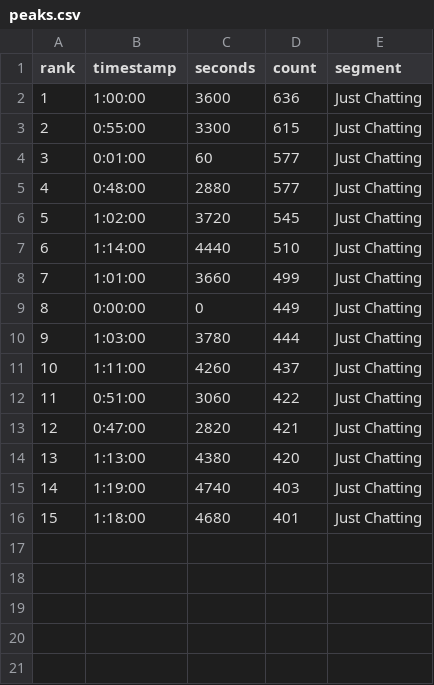
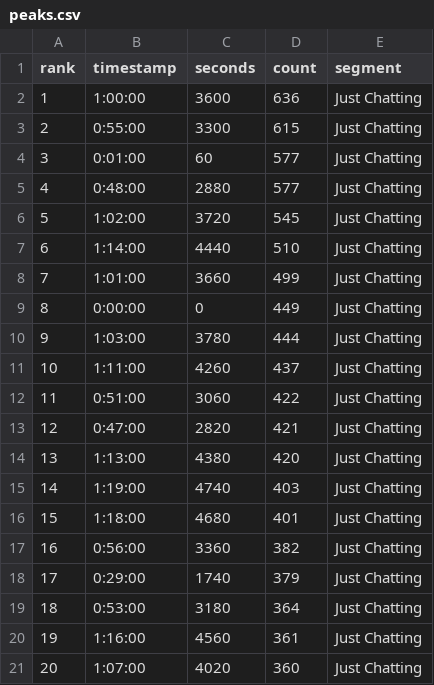
Before and after one commit to xanth3/Parasitev2, a CSV file: archive/2026-04-24_zackrawrr_v2756044895/peaks.csv, drawn as a sheet; the diff names each change by its address in the sheet, - before the commit and + after, or states it on an @@ line.

```diff
--- a/archive/2026-04-24_zackrawrr_v2756044895/peaks.csv
+++ b/archive/2026-04-24_zackrawrr_v2756044895/peaks.csv
+row 17: 16 | 0:56:00 | 3360 | 382 | Just Chatting
+row 18: 17 | 0:29:00 | 1740 | 379 | Just Chatting
+row 19: 18 | 0:53:00 | 3180 | 364 | Just Chatting
+row 20: 19 | 1:16:00 | 4560 | 361 | Just Chatting
+row 21: 20 | 1:07:00 | 4020 | 360 | Just Chatting
```
Also changed, not shown: archive/2026-04-21_zackrawrr_v2753685432/viral_score.csv, archive/2026-04-22_zackrawrr_v2754474282/viral_score.csv, 26 other files.
